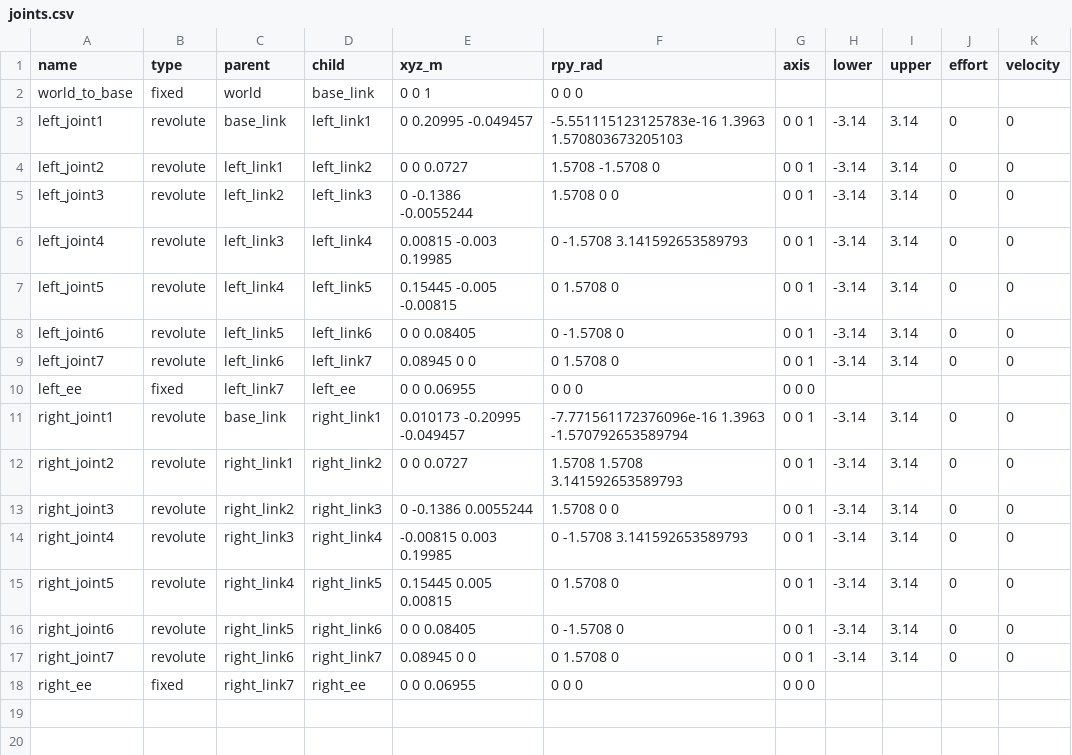
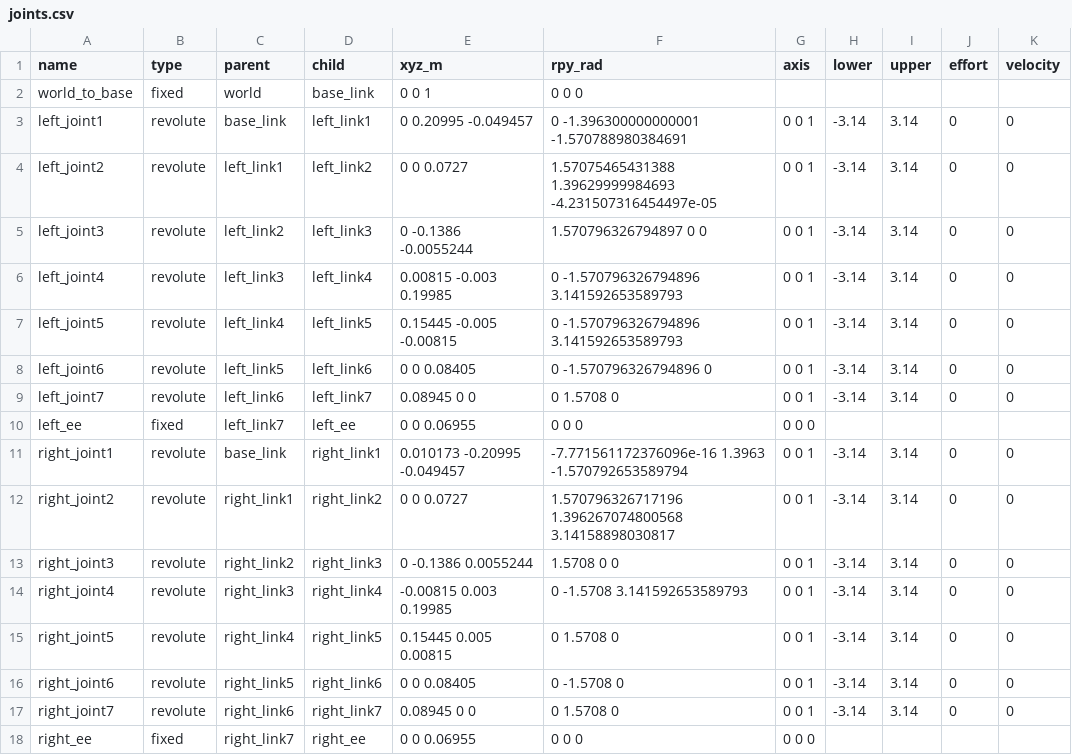
Before and after one commit to Krriat/kaixuan, a CSV file: xiaogong_kaixuan/src/xiaogong_kaixuan/docs/joints.csv, drawn as a sheet.

Commit message:
Align arm joint axes and update calibration and diagnostics

```diff
--- a/xiaogong_kaixuan/src/xiaogong_kaixuan/docs/joints.csv
+++ b/xiaogong_kaixuan/src/xiaogong_kaixuan/docs/joints.csv
@@ -2,8 +2,8 @@
 world_to_base,fixed,world,base_link,0 0 1,0 0 0,,,,,
-left_joint1,revolute,base_link,left_link1,0 0.20995 -0.049457,-5.551115123125783e-16 1.3963 1.570803673205103,0 0 1,-3.14,3.14,0,0
-left_joint2,revolute,left_link1,left_link2,0 0 0.0727,1.5708 -1.5708 0,0 0 1,-3.14,3.14,0,0
-left_joint3,revolute,left_link2,left_link3,0 -0.1386 -0.0055244,1.5708 0 0,0 0 1,-3.14,3.14,0,0
-left_joint4,revolute,left_link3,left_link4,0.00815 -0.003 0.19985,0 -1.5708 3.141592653589793,0 0 1,-3.14,3.14,0,0
-left_joint5,revolute,left_link4,left_link5,0.15445 -0.005 -0.00815,0 1.5708 0,0 0 1,-3.14,3.14,0,0
-left_joint6,revolute,left_link5,left_link6,0 0 0.08405,0 -1.5708 0,0 0 1,-3.14,3.14,0,0
+left_joint1,revolute,base_link,left_link1,0 0.20995 -0.049457,0 -1.396300000000001 -1.570788980384691,0 0 1,-3.14,3.14,0,0
+left_joint2,revolute,left_link1,left_link2,0 0 0.0727,1.57075465431388 1.39629999984693 -4.231507316454497e-05,0 0 1,-3.14,3.14,0,0
+left_joint3,revolute,left_link2,left_link3,0 -0.1386 -0.0055244,1.570796326794897 0 0,0 0 1,-3.14,3.14,0,0
+left_joint4,revolute,left_link3,left_link4,0.00815 -0.003 0.19985,0 -1.570796326794896 3.141592653589793,0 0 1,-3.14,3.14,0,0
+left_joint5,revolute,left_link4,left_link5,0.15445 -0.005 -0.00815,0 -1.570796326794896 3.141592653589793,0 0 1,-3.14,3.14,0,0
+left_joint6,revolute,left_link5,left_link6,0 0 0.08405,0 -1.570796326794896 0,0 0 1,-3.14,3.14,0,0
 left_joint7,revolute,left_link6,left_link7,0.08945 0 0,0 1.5708 0,0 0 1,-3.14,3.14,0,0
@@ -11,3 +11,3 @@ left_ee,fixed,left_link7,left_ee,0 0 0.06955,0 0 0,0 0 0,,,,
 right_joint1,revolute,base_link,right_link1,0.010173 -0.20995 -0.049457,-7.771561172376096e-16 1.3963 -1.570792653589794,0 0 1,-3.14,3.14,0,0
-right_joint2,revolute,right_link1,right_link2,0 0 0.0727,1.5708 1.5708 3.141592653589793,0 0 1,-3.14,3.14,0,0
+right_joint2,revolute,right_link1,right_link2,0 0 0.0727,1.570796326717196 1.396267074800568 3.14158898030817,0 0 1,-3.14,3.14,0,0
 right_joint3,revolute,right_link2,right_link3,0 -0.1386 0.0055244,1.5708 0 0,0 0 1,-3.14,3.14,0,0
```
Also changed, not shown: 13 other files.
